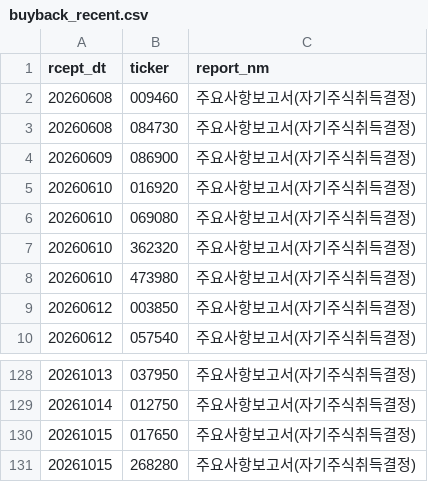
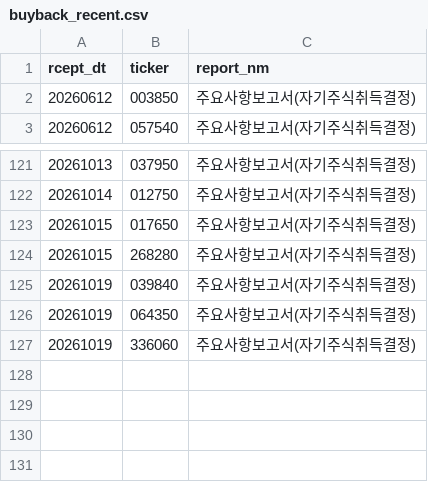
Before and after one commit to bamhobak/kospi-volume, a CSV file: data/buyback_recent.csv, drawn as a sheet; only a part is shown, gaps mark what is left out.

```diff
--- a/data/buyback_recent.csv
+++ b/data/buyback_recent.csv
@@ -1,9 +1,2 @@
 rcept_dt,ticker,report_nm
-20260608,009460,주요사항보고서(자기주식취득결정)
-20260608,084730,주요사항보고서(자기주식취득결정)
-20260609,086900,주요사항보고서(자기주식취득결정)
-20260610,016920,주요사항보고서(자기주식취득결정)
-20260610,069080,주요사항보고서(자기주식취득결정)
-20260610,362320,주요사항보고서(자기주식취득결정)
-20260610,473980,주요사항보고서(자기주식취득결정)
 20260612,003850,주요사항보고서(자기주식취득결정)
@@ -131 +124,4 @@ rcept_dt,ticker,report_nm
 20261015,268280,주요사항보고서(자기주식취득결정)
+20261019,039840,주요사항보고서(자기주식취득결정)
+20261019,064350,주요사항보고서(자기주식취득결정)
+20261019,336060,주요사항보고서(자기주식취득결정)
```
Also changed, not shown: data/credit_recent.csv, data/dilution_recent.csv, 10 other files.
